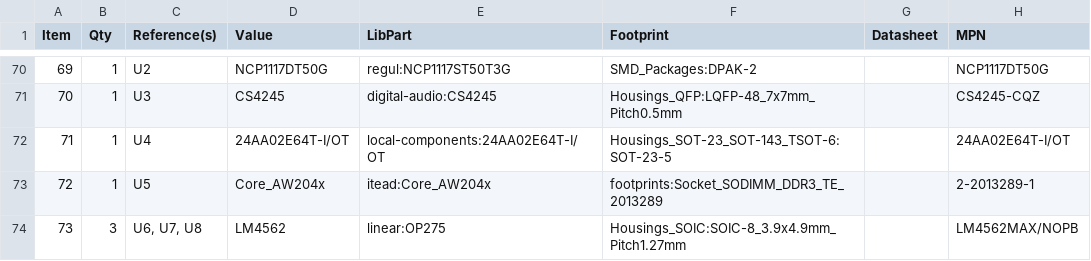
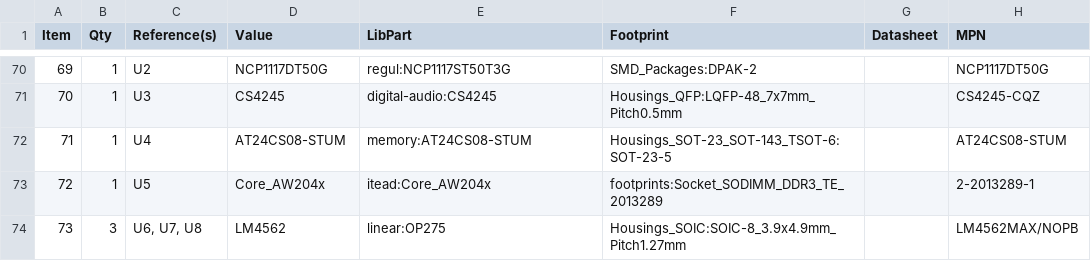
Before and after one commit to mod-audio/mod-hw-duoX, a CSV file: hw-design/bottom-board/bottom-board.csv, drawn as a sheet; only a part is shown, gaps mark what is left out.

Commit message:
bottom-board: BOM updated

```diff
--- a/hw-design/bottom-board/bottom-board.csv
+++ b/hw-design/bottom-board/bottom-board.csv
@@ -71,3 +71,3 @@ Item,Qty,Reference(s),Value,LibPart,Footprint,Datasheet,MPN
 70,1,U3,CS4245,digital-audio:CS4245,Housings_QFP:LQFP-48_7x7mm_Pitch0.5mm,,CS4245-CQZ
-71,1,U4,24AA02E64T-I/OT,local-components:24AA02E64T-I/OT,Housings_SOT-23_SOT-143_TSOT-6:SOT-23-5,,24AA02E64T-I/OT
+71,1,U4,AT24CS08-STUM,memory:AT24CS08-STUM,Housings_SOT-23_SOT-143_TSOT-6:SOT-23-5,,AT24CS08-STUM
 72,1,U5,Core_AW204x,itead:Core_AW204x,footprints:Socket_SODIMM_DDR3_TE_2013289,,2-2013289-1
```
Also changed, not shown: 2 other files.
